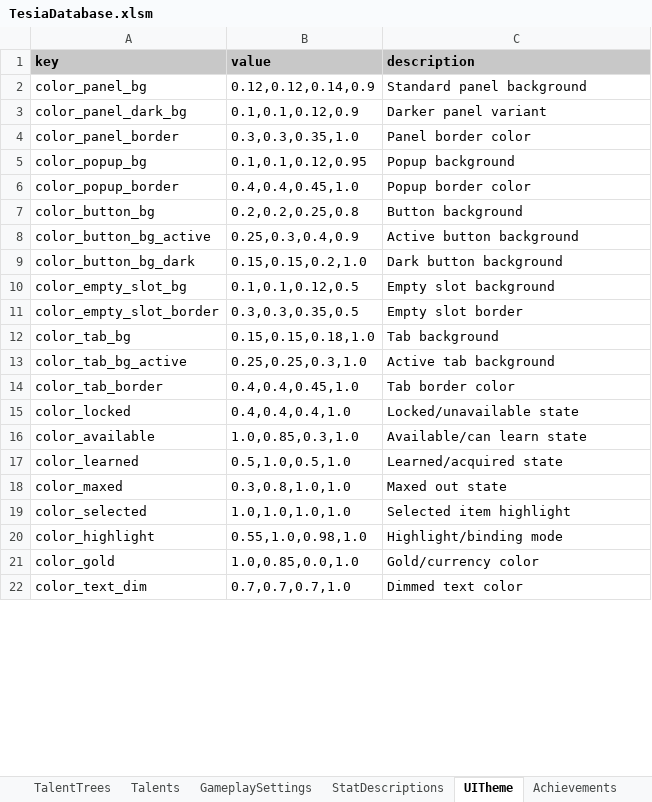
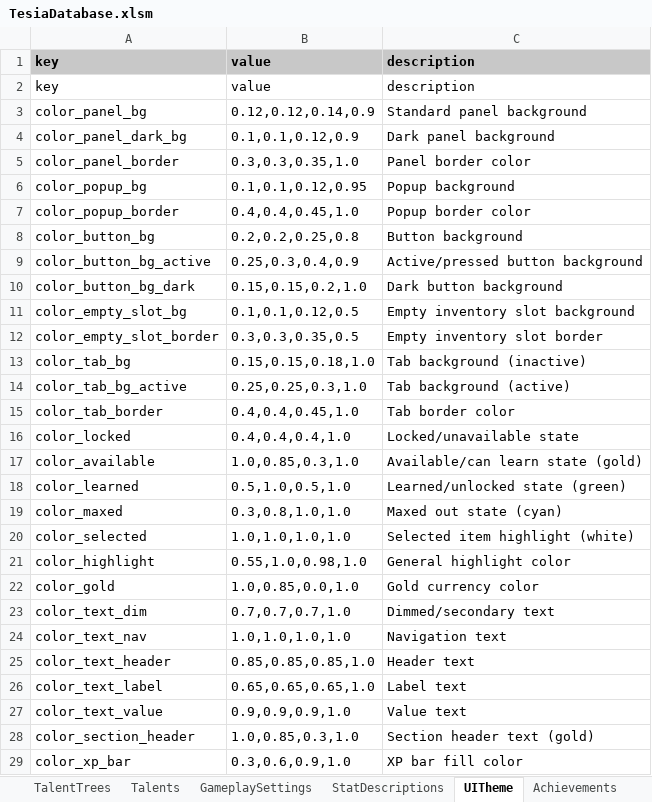
Before and after one commit to MatousHruska/MobileTestia, an Excel workbook: databases/TesiaDatabase.xlsm, sheet UITheme, drawn as a sheet; only a part is shown; values as stored, in another font and other column widths than the file's, no borders; addresses are those after the commit; the diff covers the shown part only; the diff names each change by its address in the sheet, - before the commit and + after, or states it on an @@ line.

```diff
--- a/databases/TesiaDatabase.xlsm (sheet UITheme)
+++ b/databases/TesiaDatabase.xlsm (sheet UITheme)
+row 2: key | value | description
-C4: Darker panel variant
+C4: Dark panel background
-C9: Active button background
+C9: Active/pressed button background
-C11: Empty slot background
+C11: Empty inventory slot background
-C12: Empty slot border
+C12: Empty inventory slot border
-C13: Tab background
+C13: Tab background (inactive)
-C14: Active tab background
+C14: Tab background (active)
-C17: Available/can learn state
+C17: Available/can learn state (gold)
-C18: Learned/acquired state
+C18: Learned/unlocked state (green)
-C19: Maxed out state
+C19: Maxed out state (cyan)
-C20: Selected item highlight
+C20: Selected item highlight (white)
-C21: Highlight/binding mode
+C21: General highlight color
-C22: Gold/currency color
+C22: Gold currency color
-C23: Dimmed text color
+C23: Dimmed/secondary text
+row 24: color_text_nav | 1.0,1.0,1.0,1.0 | Navigation text
+row 25: color_text_header | 0.85,0.85,0.85,1.0 | Header text
+row 26: color_text_label | 0.65,0.65,0.65,1.0 | Label text
+row 27: color_text_value | 0.9,0.9,0.9,1.0 | Value text
+row 28: color_section_header | 1.0,0.85,0.3,1.0 | Section header text (gold)
+row 29: color_xp_bar | 0.3,0.6,0.9,1.0 | XP bar fill color
```
Also changed, not shown: 42 added rows, 41 removed rows and 13 edited cells elsewhere in this sheet, sheet Talents, 3 other files.
